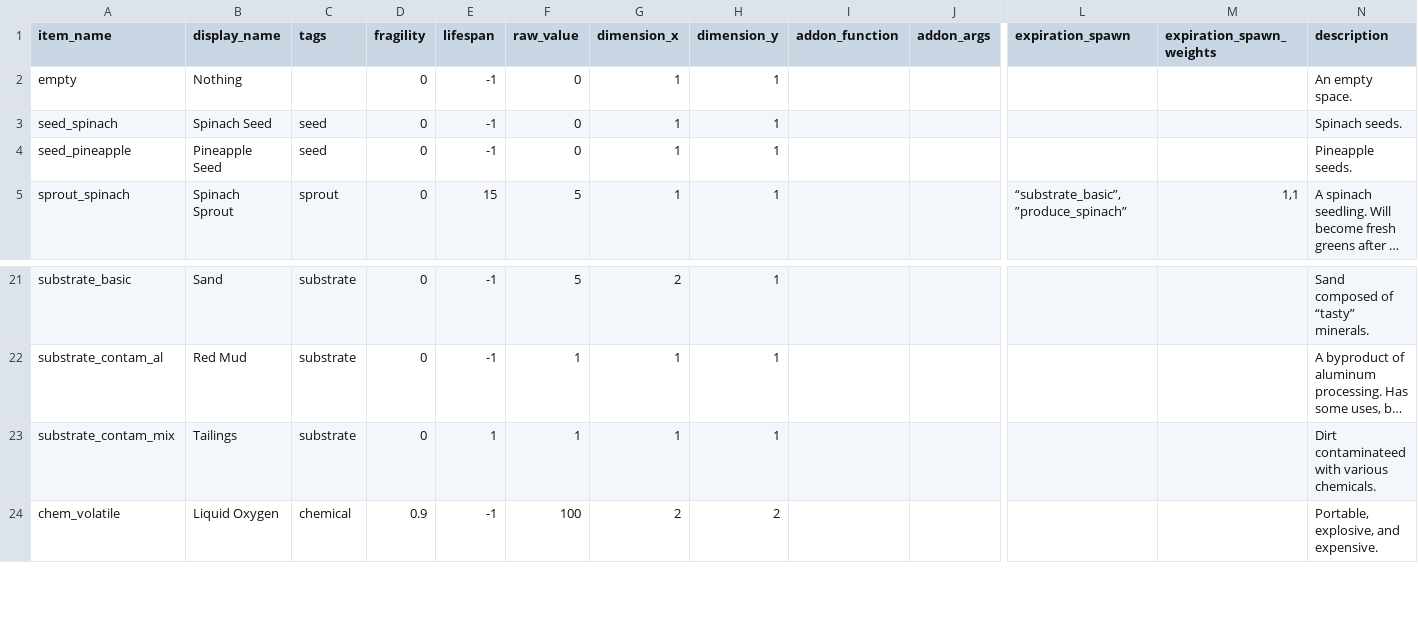
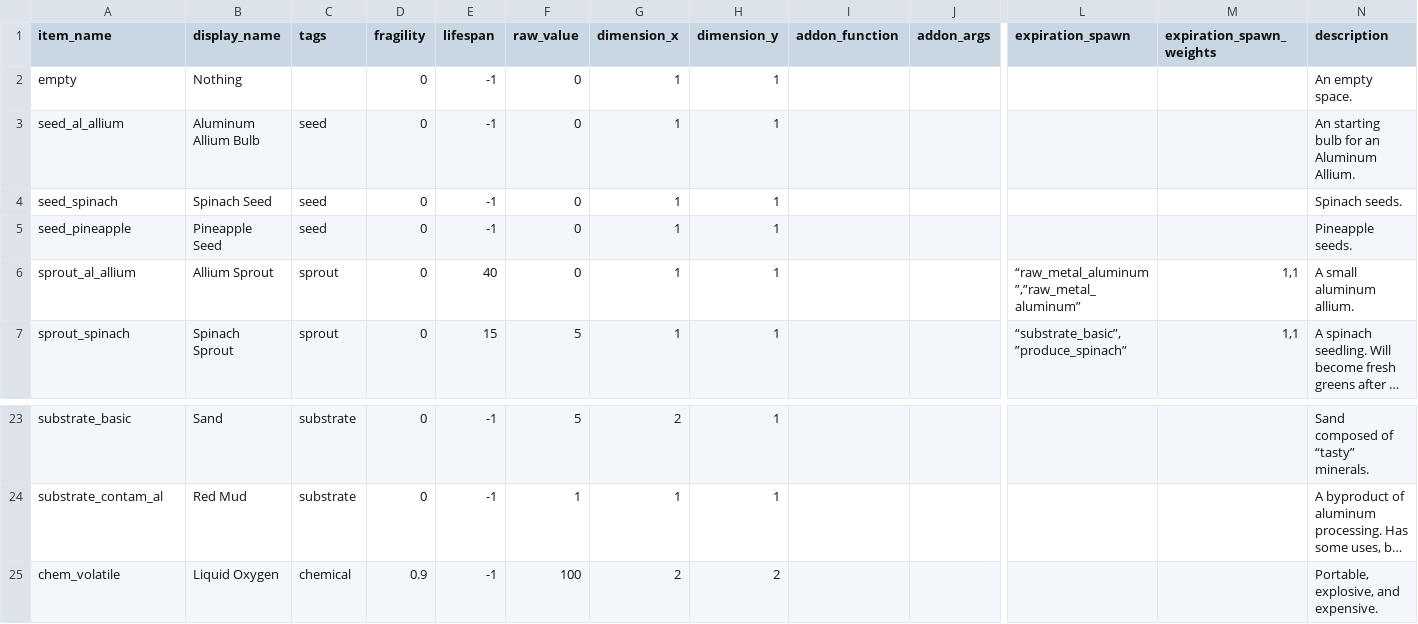
Before and after one commit to sendakvmahr/twine-space-plants, a CSV file: scripts/items.csv, drawn as a sheet; only a part is shown, gaps mark what is left out; long unchanged cells end in …; removed rows and columns are numbered as before the commit, all else as after; rows hold the shown columns only; the diff names each change by its address in the sheet, - before the commit and + after, or states it on an @@ line.

Commit message:
slag and aluminum allium!

```diff
--- a/scripts/items.csv
+++ b/scripts/items.csv
+row 3: seed_al_allium | Aluminum Allium Bulb | seed | 0 | -1 | 0 | 1 | 1 |  |  |  |  | An starting bulb for an Aluminum Allium.
+row 6: sprout_al_allium | Allium Sprout | sprout | 0 | 40 | 0 | 1 | 1 |  |  | “raw_metal_aluminum”,”raw_metal_aluminum” | 1,1 | A small aluminum allium.
-row 23: substrate_contam_mix | Tailings | substrate | 0 | 1 | 1 | 1 | 1 |  |  |  |  | Dirt contaminateed with various chemicals.
```
Also changed, not shown: 1 other file.
